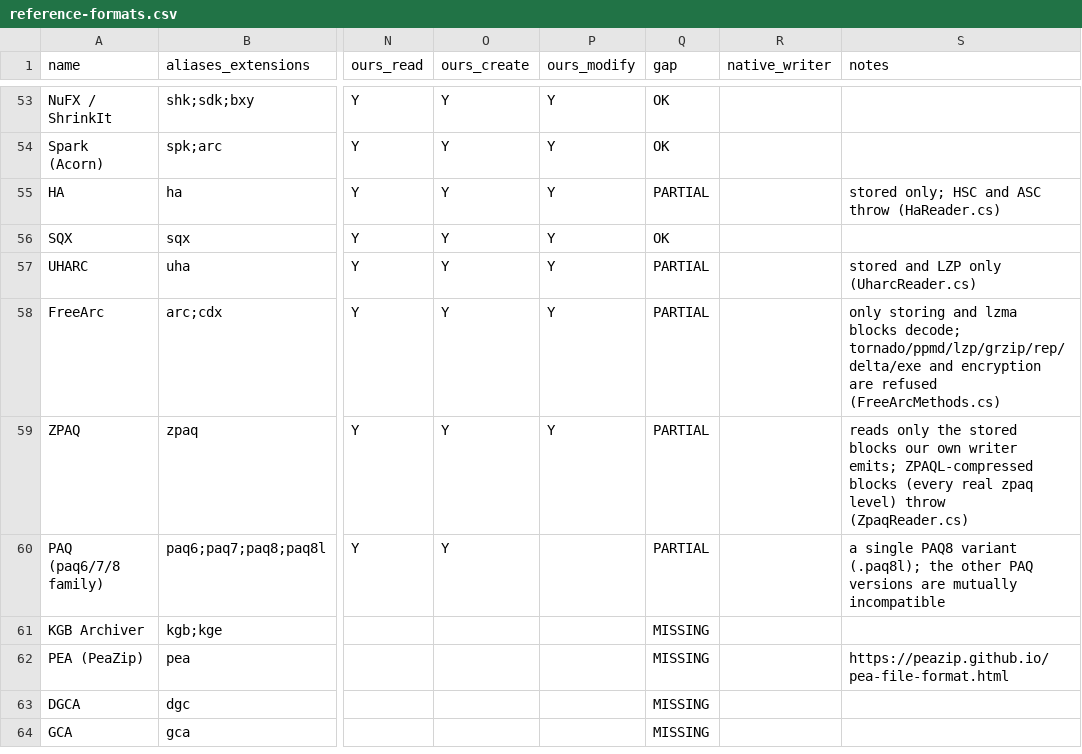
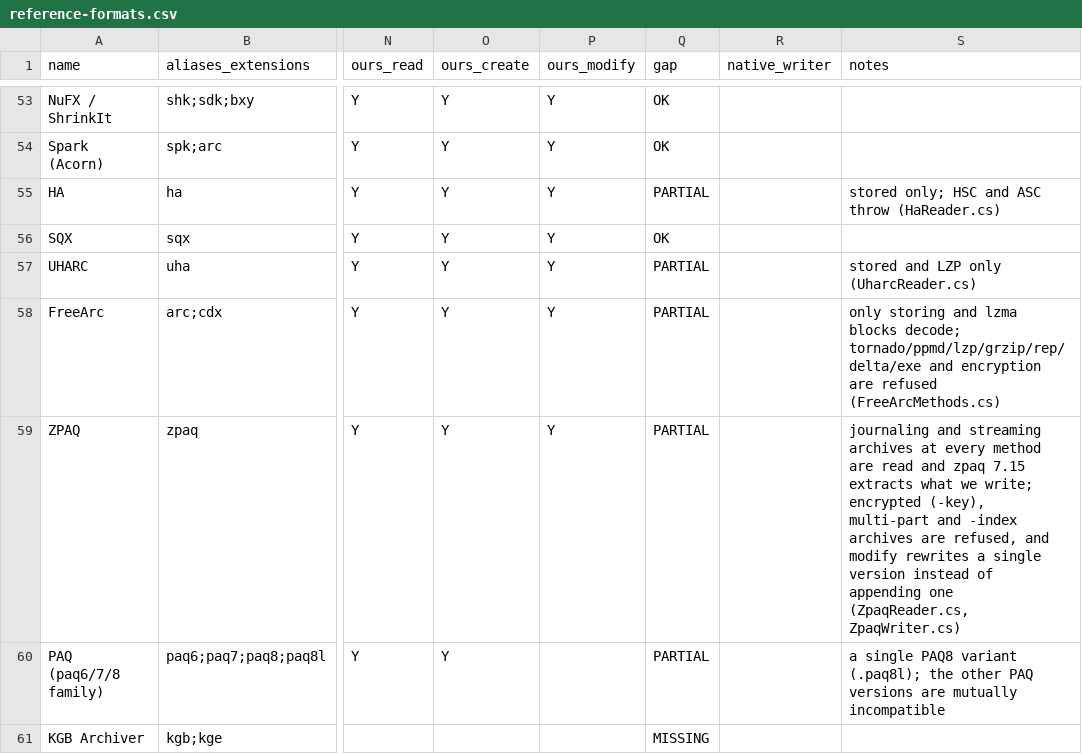
Before and after one commit to Hawkynt/CompressionWorkbench, a CSV file: docs/catalogue/reference-formats.csv, drawn as a sheet; only a part is shown, gaps mark what is left out; the shorter side is filled out with more unchanged rows; the diff names each change by its address in the sheet, - before the commit and + after, or states it on an @@ line.

Commit message:
* ZPAQ: the real journaling and streaming formats, methods 0-5, full ZPAQL
The reader only ever handled the stored and simple models, and the README
said so: "ZPAQL virtual-machine execution is not implemented". That is most
of ZPAQ. Every archive zpaq itself writes selects a model by compiling a
ZPAQL program into the block header, so without the virtual machine the
reader could decode almost nothing real, and the writer produced blocks no
other implementation would read back.

The missing piece was the whole execution layer, not a decoder detail: the
ZPAQL interpreter, the component predictor it drives, the arithmetic coder
those two feed, and the config compiler that turns a method string into a
header. Added as ZpaqlMachine, ZpaqPredictor, ZpaqCoder and ZpaqCompiler,
with ZpaqMethods carrying the method-0-to-5 configurations and the e8e9
transform, ZpaqLzBuffer the LZ77 and BWT front ends, and ZpaqSuffixArray
the suffix sort those need. The journaling layout (versions, deduplicated
fragments, the index blocks) and the streaming layout are both read and
written; ZpaqlVm and ZpaqRangeCoder, which modelled neither, are gone.

Sourced at rung 1: libzpaq 7.15 is public domain, so it was converted
rather than reimplemented, class by class as recorded in
THIRD-PARTY-NOTICE.libzpaq.txt. Its libdivsufsort-lite section is MIT and
was deliberately not taken; ZpaqSuffixArray is SA-IS written from the
Nong/Zhang/Chan paper instead. A suffix array is unique, so the BWT and
LZ77 output is identical either way.

Verified against zpaq 7.15 in both directions, which is what the new CI
gate runs: zpaq lists and extracts byte for byte what the writer produces
for every method, the reader decodes what zpaq writes for every method plus
versions, deduplication and streaming, and the compressed blocks match
zpaq's own. 191 ZPAQ tests pass with CWB_REQUIRE_ZPAQ=1 and none skip.
Encrypted, multi-part and -index archives are refused rather than guessed
at.

```diff
--- a/docs/catalogue/reference-formats.csv
+++ b/docs/catalogue/reference-formats.csv
-S59 (notes): reads only the stored blocks our own writer emits; ZPAQL-compressed blocks (every real zpaq level) throw (ZpaqReader.cs)
+S59 (notes): journaling and streaming archives at every method are read and zpaq 7.15 extracts what we write; encrypted (-key), multi-part and -index archives are refused, and modify rewrites a single version instead of appending one (ZpaqReader.cs, ZpaqWriter.cs)
```
Also changed, not shown: 43 other files.
